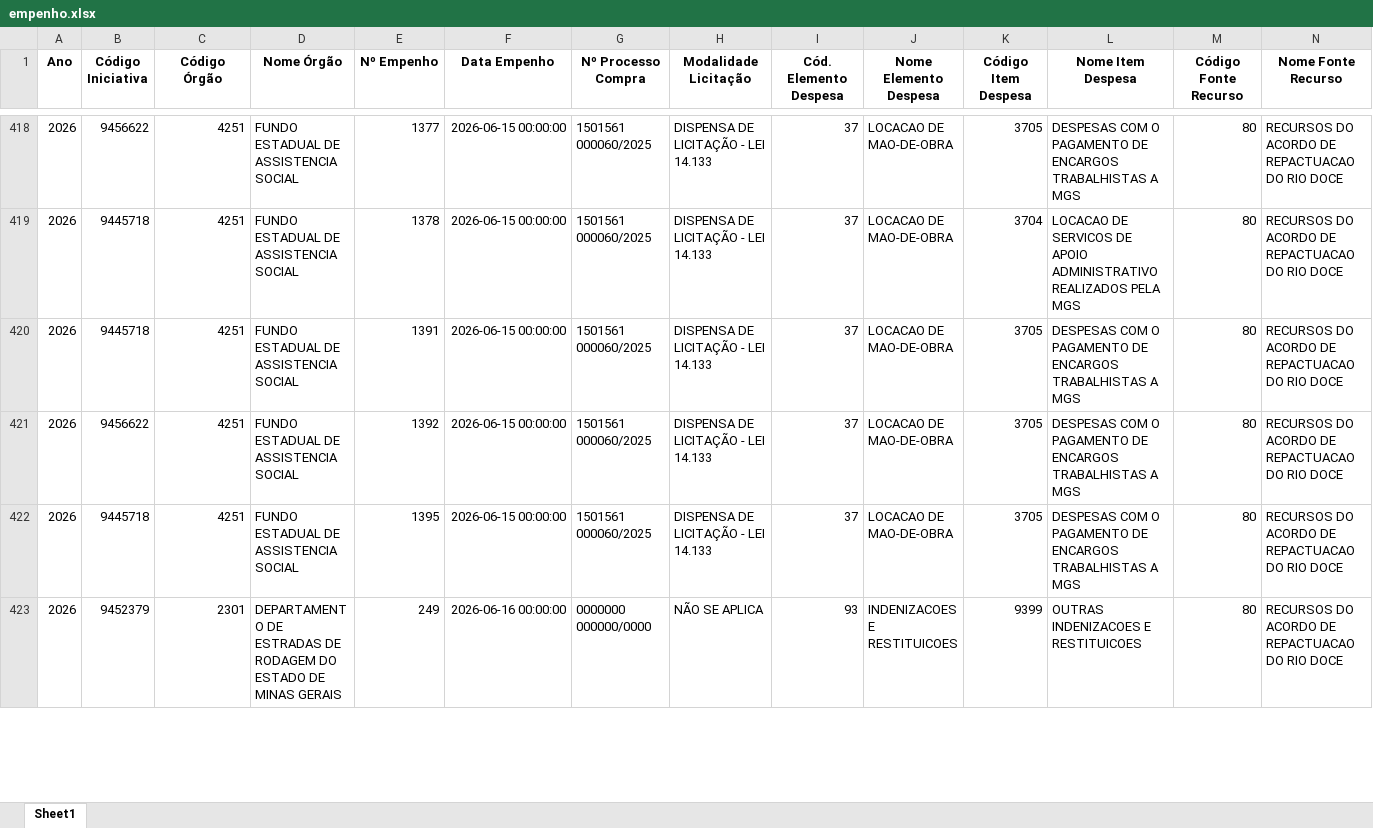
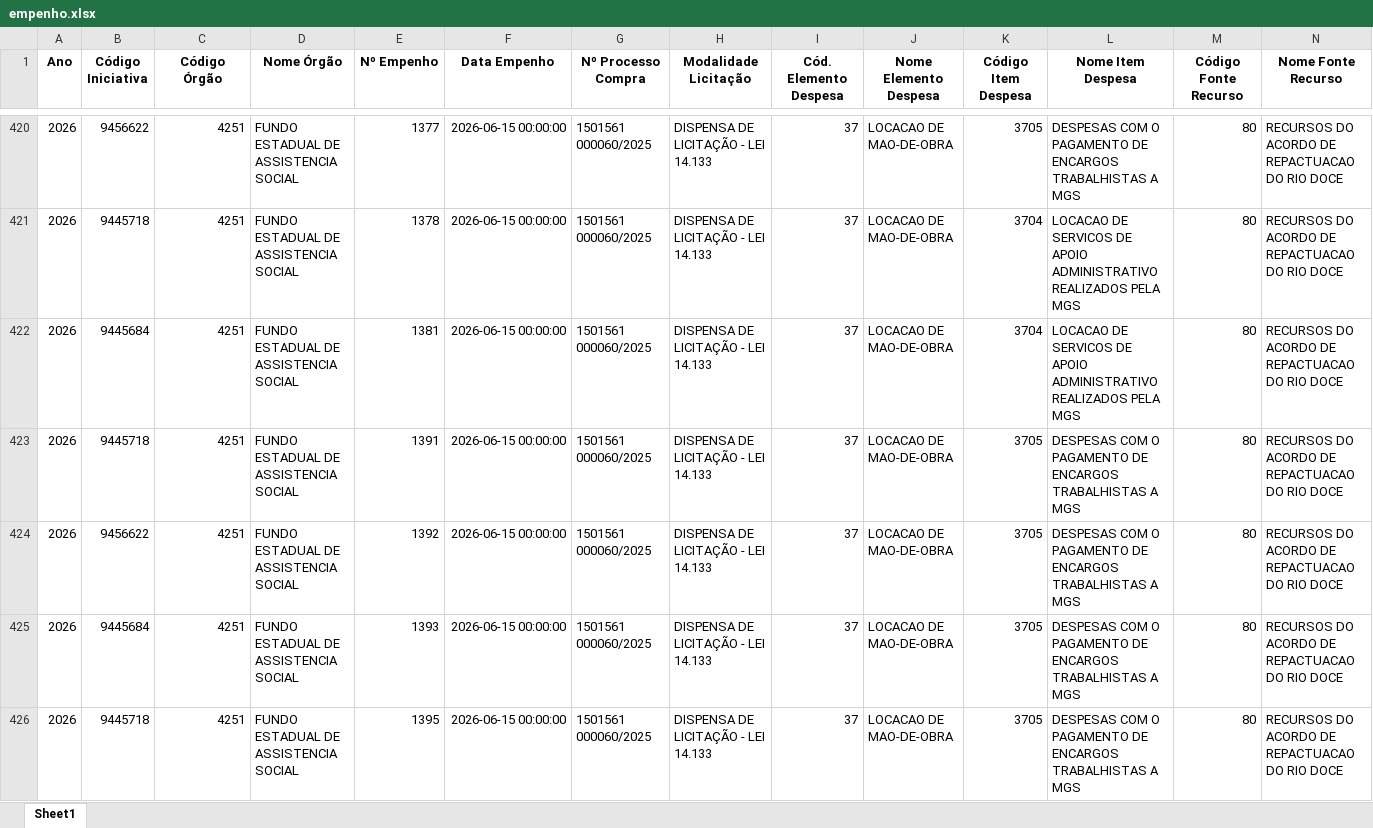
Before and after one commit to transparencia-mg/portal_mariana, an Excel workbook: upload/empenho.xlsx, sheet Sheet1, drawn as a sheet; only a part is shown, gaps mark what is left out; the shorter side is filled out with more unchanged rows; values as stored, in another font and other column widths than the file's, no borders; rows hold the shown columns only; the diff covers the shown part only; the diff names each change by its address in the sheet, - before the commit and + after, or states it on an @@ line.

```diff
--- a/upload/empenho.xlsx (sheet Sheet1)
+++ b/upload/empenho.xlsx (sheet Sheet1)
+row 422: 2026 | 9445684 | 4251 | FUNDO ESTADUAL DE ASSISTENCIA SOCIAL | 1381 | 2026-06-15 00:00:00 | 1501561 000060/2025 | DISPENSA DE LICITAÇÃO - LEI 14.133 | 37 | LOCACAO DE MAO-DE-OBRA | 3704 | LOCACAO DE SERVICOS DE APOIO ADMINISTRATIVO REALIZADOS PELA MGS | 80 | RECURSOS DO ACORDO DE REPACTUACAO DO RIO DOCE
+row 425: 2026 | 9445684 | 4251 | FUNDO ESTADUAL DE ASSISTENCIA SOCIAL | 1393 | 2026-06-15 00:00:00 | 1501561 000060/2025 | DISPENSA DE LICITAÇÃO - LEI 14.133 | 37 | LOCACAO DE MAO-DE-OBRA | 3705 | DESPESAS COM O PAGAMENTO DE ENCARGOS TRABALHISTAS A MGS | 80 | RECURSOS DO ACORDO DE REPACTUACAO DO RIO DOCE
```
Also changed, not shown: 4 added rows and 23 edited cells elsewhere in this sheet, upload/contabancaria.xlsx, upload/iniciativa.xlsx, 2 other files.
